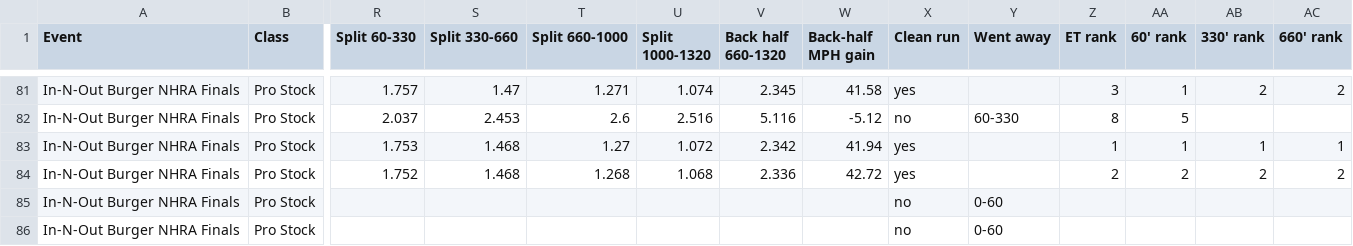
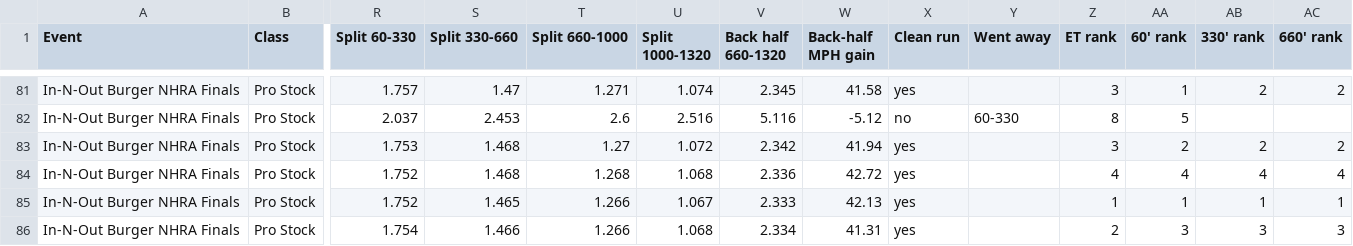
Before and after one commit to wes-buck/di-incrementals, a CSV file: events/2026-nhra-finals/pro-stock/DI-Incrementals-2026-nhra-finals-pro-stock.csv, drawn as a sheet; only a part is shown, gaps mark what is left out; removed rows and columns are numbered as before the commit, all else as after; rows hold the shown columns only; the diff names each change by its address in the sheet, - before the commit and + after, or states it on an @@ line.

```diff
--- a/events/2026-nhra-finals/pro-stock/DI-Incrementals-2026-nhra-finals-pro-stock.csv
+++ b/events/2026-nhra-finals/pro-stock/DI-Incrementals-2026-nhra-finals-pro-stock.csv
-Z83 (ET rank): 1
+Z83 (ET rank): 3
-AA83 (60' rank): 1
+AA83 (60' rank): 2
-AB83 (330' rank): 1
+AB83 (330' rank): 2
-AC83 (660' rank): 1
+AC83 (660' rank): 2
-Z84 (ET rank): 2
+Z84 (ET rank): 4
-AA84 (60' rank): 2
+AA84 (60' rank): 4
-AB84 (330' rank): 2
+AB84 (330' rank): 4
-AC84 (660' rank): 2
+AC84 (660' rank): 4
-row 85: In-N-Out Burger NHRA Finals | Pro Stock |  |  |  |  |  |  | no | 0-60
-row 86: In-N-Out Burger NHRA Finals | Pro Stock |  |  |  |  |  |  | no | 0-60
+row 85: In-N-Out Burger NHRA Finals | Pro Stock | 1.752 | 1.465 | 1.266 | 1.067 | 2.333 | 42.13 | yes |  | 1 | 1 | 1 | 1
+row 86: In-N-Out Burger NHRA Finals | Pro Stock | 1.754 | 1.466 | 1.266 | 1.068 | 2.334 | 41.31 | yes |  | 2 | 3 | 3 | 3
```
Also changed, not shown: events/2026-nhra-finals/pro-stock-motorcycle/DI-Incrementals-2026-nhra-finals-pro-stock-motorcycle.csv, pro-stock-motorcycle/DI-Incrementals-2026-nhra-finals-pro-stock-motorcycle.csv, 15 other files.
